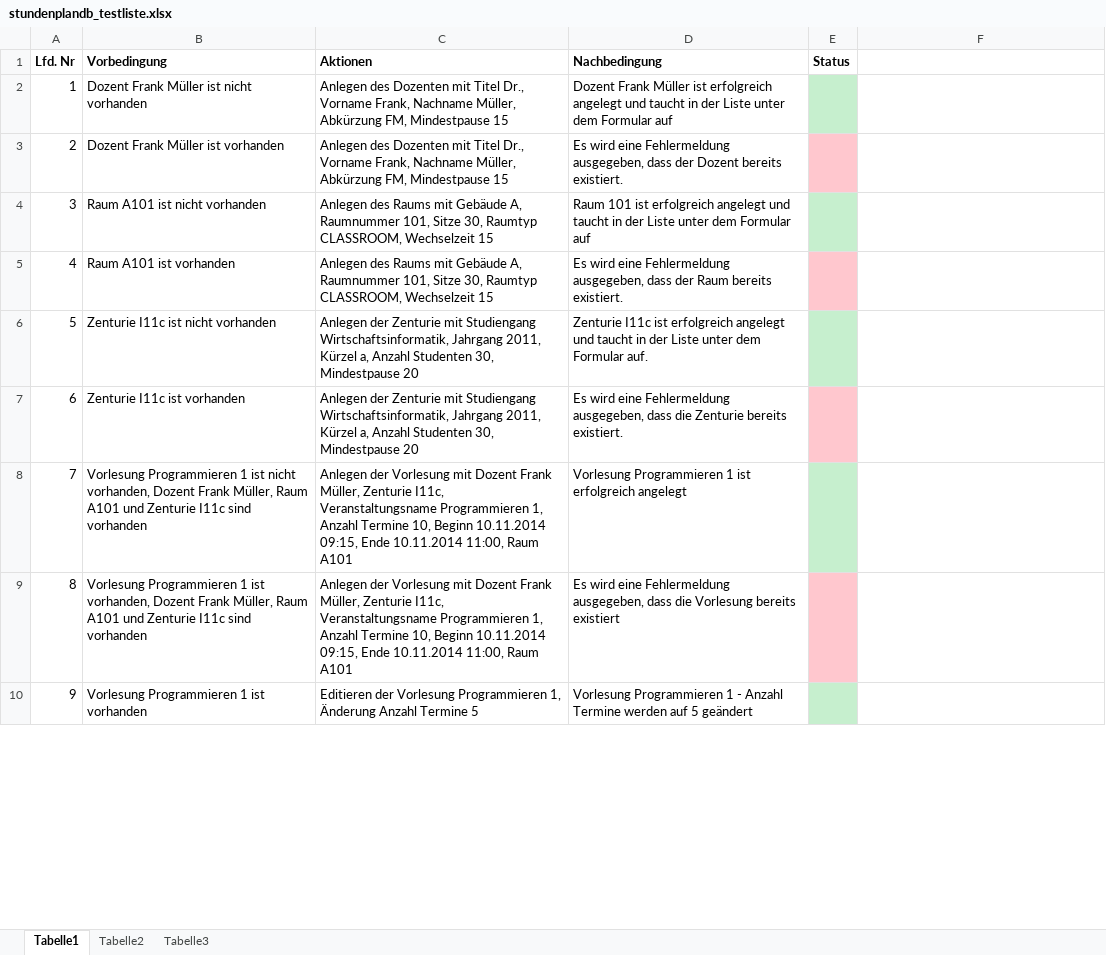
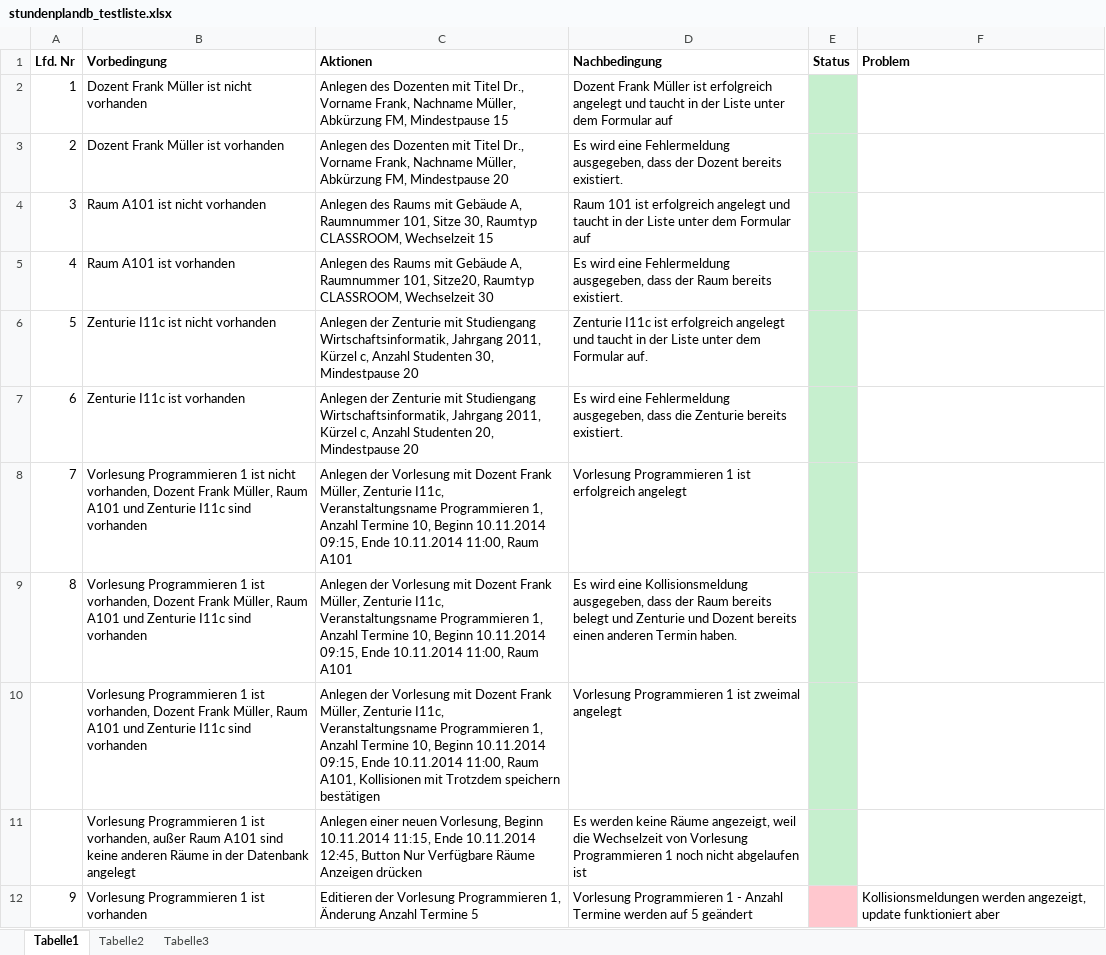
Before and after one commit to lale87/iaa, an Excel workbook: Stundenplan-DB/Dokumente/stundenplandb_testliste.xlsx, sheet Tabelle1, drawn as a sheet; only a part is shown; values as stored, in another font and other column widths than the file's, no borders; addresses are those after the commit; the diff covers the shown part only; the diff names each change by its address in the sheet, - before the commit and + after, or states it on an @@ line.

```diff
--- a/Stundenplan-DB/Dokumente/stundenplandb_testliste.xlsx (sheet Tabelle1)
+++ b/Stundenplan-DB/Dokumente/stundenplandb_testliste.xlsx (sheet Tabelle1)
-F1: (empty)
+F1: Problem
-C3 (Aktionen): …FM, Mindestpause 15
+C3 (Aktionen): …FM, Mindestpause 20
-E3 fill: #FFC7CE
+E3 fill: #C6EFCE
-C5 (Aktionen): …Raumnummer 101, Sitze 30, Raumtyp CLASSROOM, Wechselzeit 15
+C5 (Aktionen): …Raumnummer 101, Sitze20, Raumtyp CLASSROOM, Wechselzeit 30
-E5 fill: #FFC7CE
+E5 fill: #C6EFCE
-C6 (Aktionen): …2011, Kürzel a, Anzahl Studenten…
+C6 (Aktionen): …2011, Kürzel c, Anzahl Studenten…
-C7 (Aktionen): …2011, Kürzel a, Anzahl Studenten 30, Mindestpause 20
+C7 (Aktionen): …2011, Kürzel c, Anzahl Studenten 20, Mindestpause 20
-E7 fill: #FFC7CE
+E7 fill: #C6EFCE
-D9 (Nachbedingung): …wird eine Fehlermeldung ausgegeben, dass die Vorlesung bereits existiert
+D9 (Nachbedingung): …wird eine Kollisionsmeldung ausgegeben, dass der Raum bereits belegt und Zenturie und Dozent bereits einen anderen Termin haben.
-E9 fill: #FFC7CE
+E9 fill: #C6EFCE
+row 10:  | Vorlesung Programmieren 1 ist vorhanden, Dozent Frank Müller, Raum A101 und Zenturie I11c sind vorhanden | Anlegen der Vorlesung mit Dozent Frank Müller, Zenturie I11c, Veranstaltungsname Programmieren 1, Anzahl Termine 10, Beginn 10.11.2014 09:15, Ende 10.11.2014 11:00, Raum A101, Kollisionen mit Trotzdem speichern bestätigen | Vorlesung Programmieren 1 ist zweimal angelegt
+row 11:  | Vorlesung Programmieren 1 ist vorhanden, außer Raum A101 sind keine anderen Räume in der Datenbank angelegt | Anlegen einer neuen Vorlesung, Beginn 10.11.2014 11:15, Ende 10.11.2014 12:45, Button Nur Verfügbare Räume Anzeigen drücken | Es werden keine Räume angezeigt, weil die Wechselzeit von Vorlesung Programmieren 1 noch nicht abgelaufen ist
-E12 fill: #C6EFCE
+E12 fill: #FFC7CE
-F12 (Problem): (empty)
+F12 (Problem): Kollisionsmeldungen werden angezeigt, update funktioniert aber
```
Also changed, not shown: 17 added rows, 15 removed rows, 1 moved row and row numbers in column A elsewhere in this sheet.
